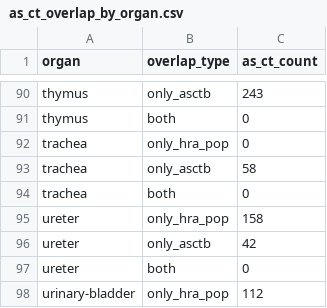
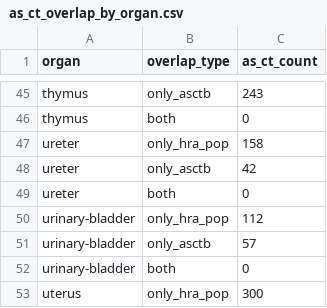
Before and after one commit to cns-iu/hra-pop-notebooks, a CSV file: asctb-vs-hra-pop/output/as_ct_overlap_by_organ.csv, drawn as a sheet; only a part is shown, gaps mark what is left out; the shorter side is filled out with more unchanged rows; the diff covers the shown part only; the diff names each change by its address in the sheet, - before the commit and + after, or states it on an @@ line.

```diff
--- a/asctb-vs-hra-pop/output/as_ct_overlap_by_organ.csv
+++ b/asctb-vs-hra-pop/output/as_ct_overlap_by_organ.csv
-row 92: trachea | only_hra_pop | 0
-row 93: trachea | only_asctb | 58
-row 94: trachea | both | 0
```
Also changed, not shown: 45 removed rows elsewhere in this file, 2 other files.
